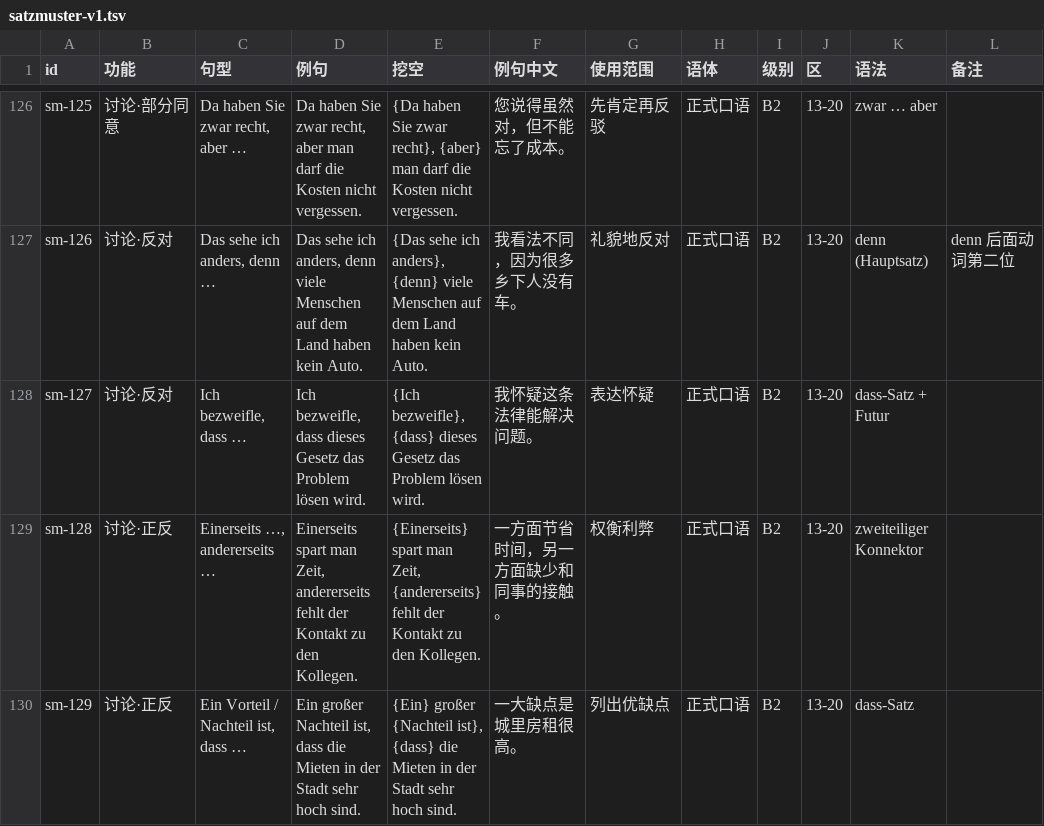
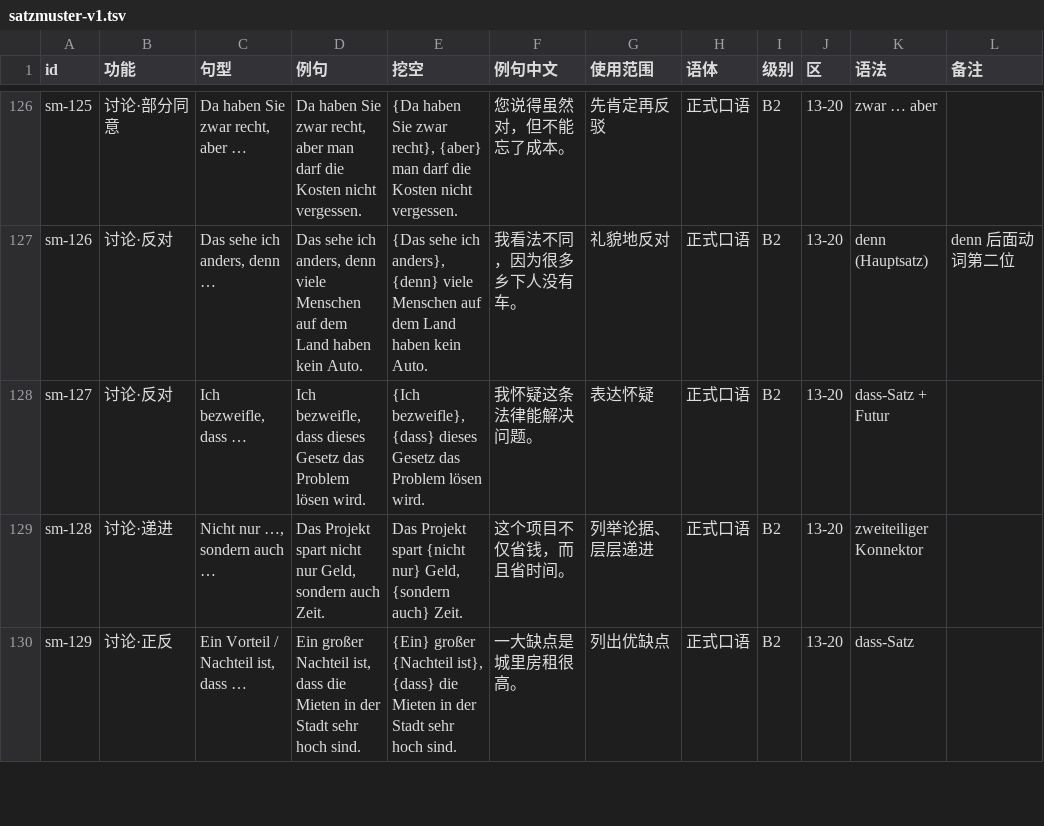
Before and after one commit to Laurence1997/wortklinge, a TSV file: data/wortschatz/satzmuster-v1.tsv, drawn as a sheet; only a part is shown, gaps mark what is left out; the diff covers the shown part only.

```diff
--- a/data/wortschatz/satzmuster-v1.tsv
+++ b/data/wortschatz/satzmuster-v1.tsv
@@ -128,3 +128,3 @@ sm-126	讨论·反对	Das sehe ich anders, denn …	Das sehe ich anders, denn vi
 sm-127	讨论·反对	Ich bezweifle, dass …	Ich bezweifle, dass dieses Gesetz das Problem lösen wird.	{Ich bezweifle}, {dass} dieses Gesetz das Problem lösen wird.	我怀疑这条法律能解决问题。	表达怀疑	正式口语	B2	13-20	dass-Satz + Futur	
-sm-128	讨论·正反	Einerseits …, andererseits …	Einerseits spart man Zeit, andererseits fehlt der Kontakt zu den Kollegen.	{Einerseits} spart man Zeit, {andererseits} fehlt der Kontakt zu den Kollegen.	一方面节省时间，另一方面缺少和同事的接触。	权衡利弊	正式口语	B2	13-20	zweiteiliger Konnektor	
+sm-128	讨论·递进	Nicht nur …, sondern auch …	Das Projekt spart nicht nur Geld, sondern auch Zeit.	Das Projekt spart {nicht nur} Geld, {sondern auch} Zeit.	这个项目不仅省钱，而且省时间。	列举论据、层层递进	正式口语	B2	13-20	zweiteiliger Konnektor	
 sm-129	讨论·正反	Ein Vorteil / Nachteil ist, dass …	Ein großer Nachteil ist, dass die Mieten in der Stadt sehr hoch sind.	{Ein} großer {Nachteil ist}, {dass} die Mieten in der Stadt sehr hoch sind.	一大缺点是城里房租很高。	列出优缺点	正式口语	B2	13-20	dass-Satz	
```
Also changed, not shown: 25 edited cells elsewhere in this file, data/wortschatz/artikel-b1.tsv, data/wortschatz/satzmuster-beispiele.tsv, 15 other files.
